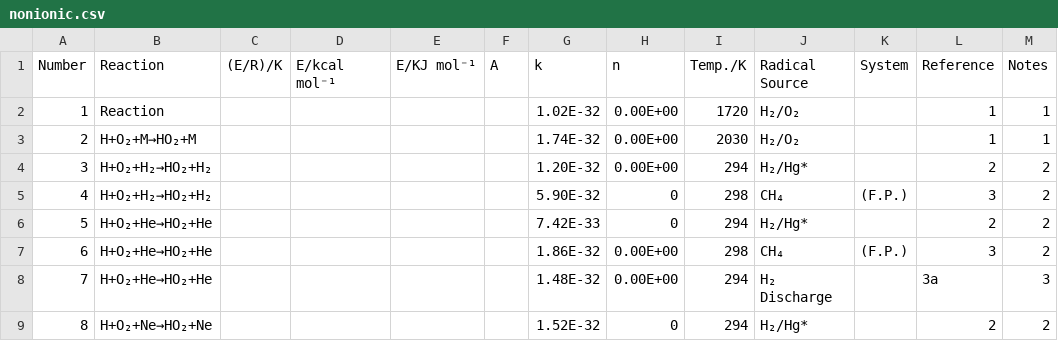
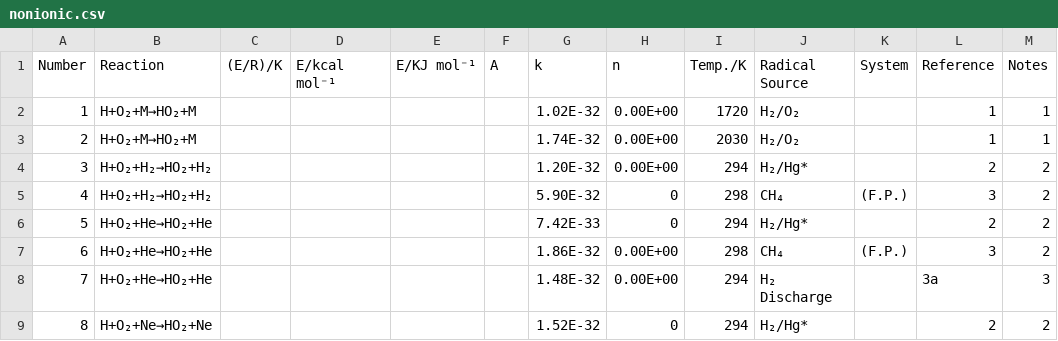
Before and after one commit to ahmedelhalawani/termolecular-database, a CSV file: nonionic.csv, drawn as a sheet; only a part is shown.

Commit message:
Add files via upload

```diff
--- a/nonionic.csv
+++ b/nonionic.csv
@@ -1,3 +1,3 @@
 Number,Reaction,(E/R)/K,E/kcal mol⁻¹,E/KJ mol⁻¹,A,k,n,Temp./K,Radical Source,System,Reference,Notes
-1,Reaction,,,,,1.02E-32,0.00E+00,1720,H₂/O₂,,1,1
+1,H+O₂+M→HO₂+M,,,,,1.02E-32,0.00E+00,1720,H₂/O₂,,1,1
 2,H+O₂+M→HO₂+M,,,,,1.74E-32,0.00E+00,2030,H₂/O₂,,1,1
```
